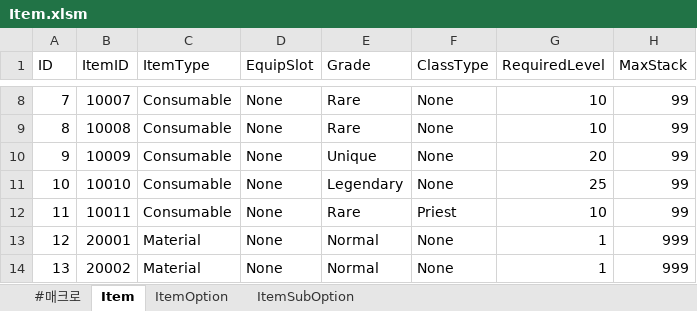
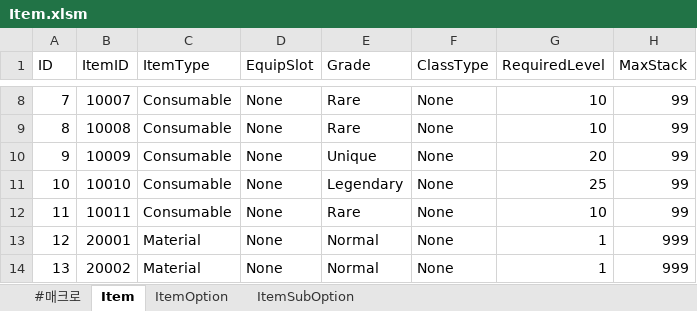
Before and after one commit to SuGwonPark/SuGwonPark, an Excel workbook: Excel/Item.xlsm, sheet Item, drawn as a sheet; only a part is shown, gaps mark what is left out; values as stored, in another font and other column widths than the file's, no borders; the diff names each change by its address in the sheet, - before the commit and + after, or states it on an @@ line.

```diff
--- a/Excel/Item.xlsm (sheet Item)
+++ b/Excel/Item.xlsm (sheet Item)
-F12 (ClassType): Priest
+F12 (ClassType): None
```
Also changed, not shown: 12 other files.
